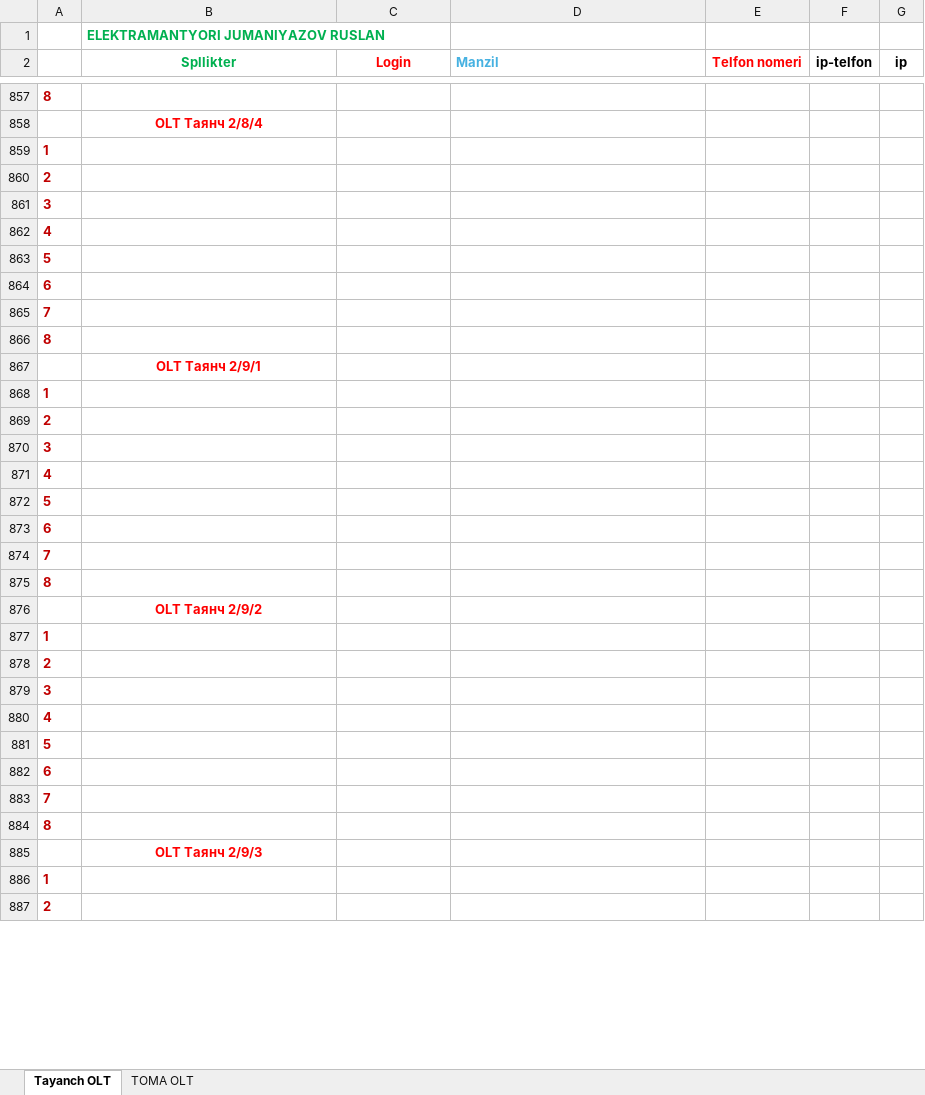
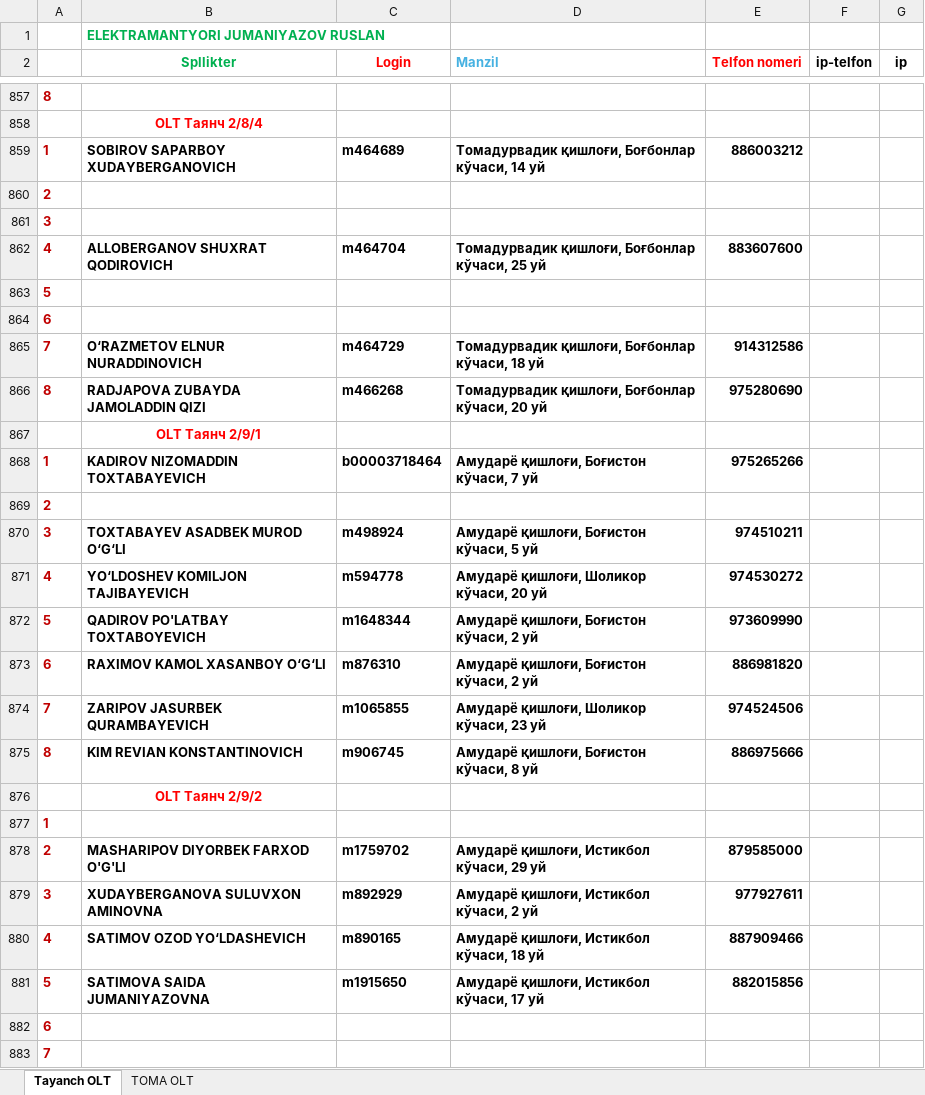
Before and after one commit to ruslanbek828207-creator/stp-xonqa-bot, an Excel workbook: Tayanch OLT.xlsx, sheet Tayanch OLT, drawn as a sheet; only a part is shown, gaps mark what is left out; the shorter side is filled out with more unchanged rows; values as stored, in another font and other column widths than the file's, no borders; removed rows and columns are numbered as before the commit, all else as after; the diff covers the shown part only; the diff names each change by its address in the sheet, - before the commit and + after, or states it on an @@ line.

```diff
--- a/Tayanch OLT.xlsx (sheet Tayanch OLT)
+++ b/Tayanch OLT.xlsx (sheet Tayanch OLT)
-row 859: 1
+row 859: 1 | SOBIROV SAPARBOY XUDAYBERGANOVICH | m464689 | Томадурвадик қишлоғи, Боғбонлар кўчаси, 14 уй | 886003212
-row 862: 4
+row 862: 4 | ALLOBERGANOV SHUXRAT QODIROVICH | m464704 | Томадурвадик қишлоғи, Боғбонлар кўчаси, 25 уй | 883607600
-row 865: 7
@@ row 866 moved to row 1028: 8 @@
+row 865: 7 | O‘RAZMETOV ELNUR NURADDINOVICH | m464729 | Томадурвадик қишлоғи, Боғбонлар кўчаси, 18 уй | 914312586
+row 866: 8 | RADJAPOVA ZUBAYDA JAMOLADDIN QIZI | m466268 | Томадурвадик қишлоғи, Боғбонлар кўчаси, 20 уй | 975280690
-row 868: 1
+row 868: 1 | KADIROV NIZOMADDIN TOXTABAYEVICH | b00003718464 | Амударё қишлоғи, Боғистон кўчаси, 7 уй | 975265266
-row 870: 3
-row 871: 4
-row 872: 5
-row 873: 6
-row 874: 7
-row 875: 8
+row 870: 3 | TOXTABAYEV ASADBEK MUROD O‘G‘LI | m498924 | Амударё қишлоғи, Боғистон кўчаси, 5 уй | 974510211
+row 871: 4 | YO‘LDOSHEV KOMILJON TAJIBAYEVICH | m594778 | Амударё қишлоғи, Шоликор кўчаси, 20 уй | 974530272
+row 872: 5 | QADIROV PO'LATBAY TOXTABOYEVICH | m1648344 | Амударё қишлоғи, Боғистон кўчаси, 2 уй | 973609990
+row 873: 6 | RAXIMOV KAMOL XASANBOY O‘G‘LI | m876310 | Амударё қишлоғи, Боғистон кўчаси, 2 уй | 886981820
+row 874: 7 | ZARIPOV JASURBEK QURAMBAYEVICH | m1065855 | Амударё қишлоғи, Шоликор кўчаси, 23 уй | 974524506
+row 875: 8 | KIM REVIAN KONSTANTINOVICH | m906745 | Амударё қишлоғи, Боғистон кўчаси, 8 уй | 886975666
-row 878: 2
-row 879: 3
-row 880: 4
-row 881: 5
+row 878: 2 | MASHARIPOV DIYORBEK FARXOD O'G'LI | m1759702 | Амударё қишлоғи, Истикбол кўчаси, 29 уй | 879585000
+row 879: 3 | XUDAYBERGANOVA SULUVXON AMINOVNA | m892929 | Амударё қишлоғи, Истикбол кўчаси, 2 уй | 977927611
+row 880: 4 | SATIMOV OZOD YO‘LDASHEVICH | m890165 | Амударё қишлоғи, Истикбол кўчаси, 18 уй | 887909466
+row 881: 5 | SATIMOVA SAIDA JUMANIYAZOVNA | m1915650 | Амударё қишлоғи, Истикбол кўчаси, 17 уй | 882015856
```
Also changed, not shown: 135 added rows, 136 removed rows, 8 moved rows and 1 edited cell elsewhere in this sheet.
